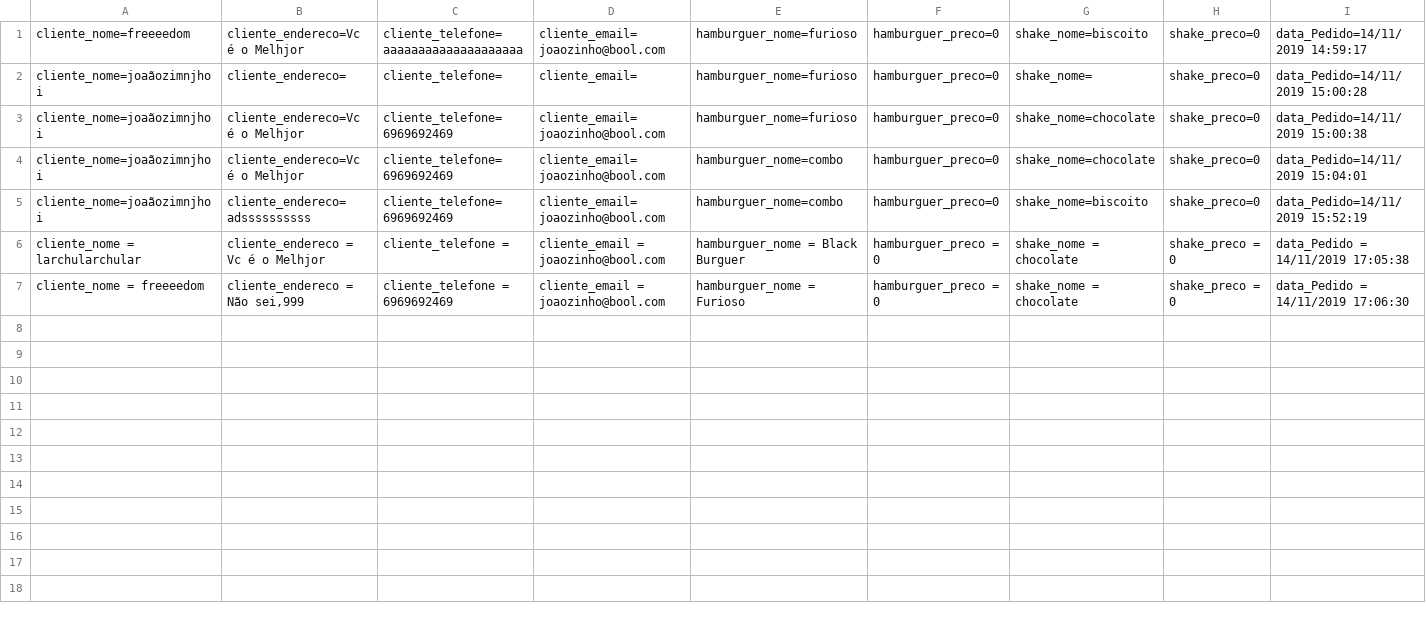
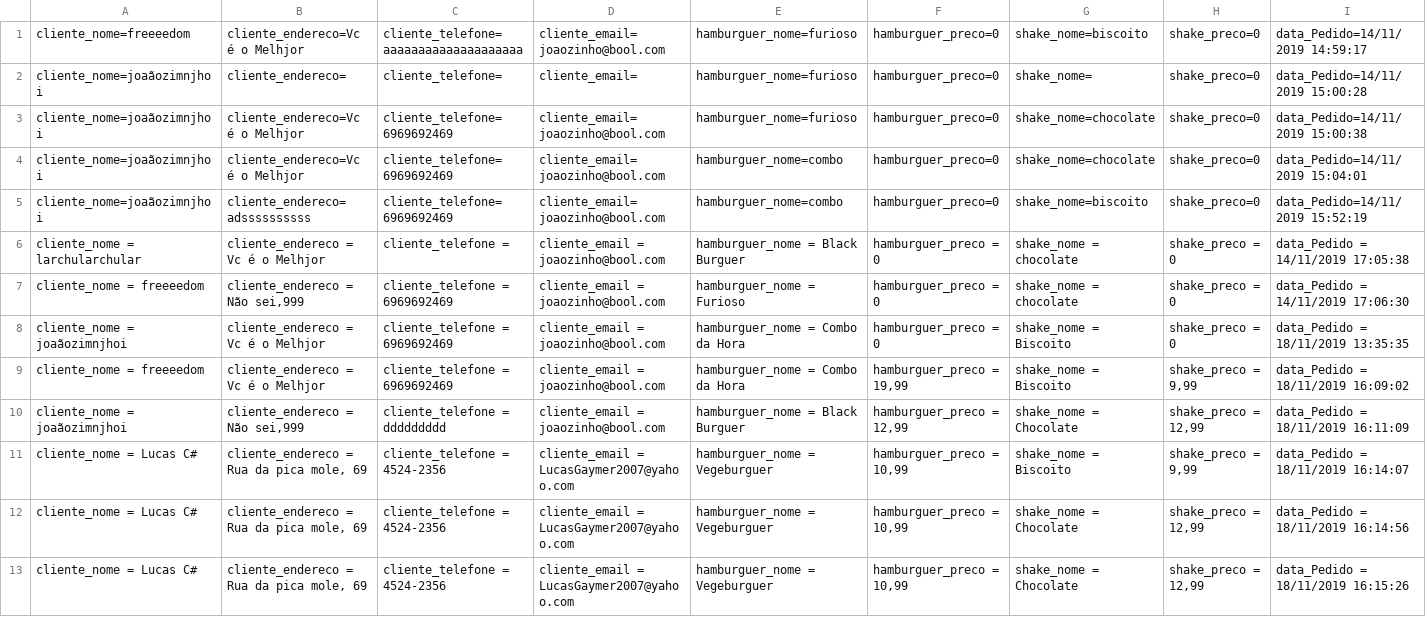
Before and after one commit to israaoliver/2s---2019---Sprint4, a CSV file: McBonaldsMVC/Database/Pedidos.csv, drawn as a sheet; only a part is shown; rows hold the shown columns only; the diff names each change by its address in the sheet, - before the commit and + after, or states it on an @@ line.

```diff
--- a/McBonaldsMVC/Database/Pedidos.csv
+++ b/McBonaldsMVC/Database/Pedidos.csv
+row 8: cliente_nome = joaãozimnjhoi | cliente_endereco = Vc é o Melhjor | cliente_telefone = 6969692469 | cliente_email = joaozinho@bool.com | hamburguer_nome = Combo da Hora | hamburguer_preco = 0 | shake_nome = Biscoito | shake_preco = 0 | data_Pedido = 18/11/2019 13:35:35
+row 9: cliente_nome = freeeedom | cliente_endereco = Vc é o Melhjor | cliente_telefone = 6969692469 | cliente_email = joaozinho@bool.com | hamburguer_nome = Combo da Hora | hamburguer_preco = 19,99 | shake_nome = Biscoito | shake_preco = 9,99 | data_Pedido = 18/11/2019 16:09:02
+row 10: cliente_nome = joaãozimnjhoi | cliente_endereco = Não sei,999 | cliente_telefone = ddddddddd | cliente_email = joaozinho@bool.com | hamburguer_nome = Black Burguer | hamburguer_preco = 12,99 | shake_nome = Chocolate | shake_preco = 12,99 | data_Pedido = 18/11/2019 16:11:09
+row 11: cliente_nome = Lucas C# | cliente_endereco = Rua da pica mole, 69 | cliente_telefone = 4524-2356 | cliente_email = LucasGaymer2007@yahoo.com | hamburguer_nome = Vegeburguer | hamburguer_preco = 10,99 | shake_nome = Biscoito | shake_preco = 9,99 | data_Pedido = 18/11/2019 16:14:07
+row 12: cliente_nome = Lucas C# | cliente_endereco = Rua da pica mole, 69 | cliente_telefone = 4524-2356 | cliente_email = LucasGaymer2007@yahoo.com | hamburguer_nome = Vegeburguer | hamburguer_preco = 10,99 | shake_nome = Chocolate | shake_preco = 12,99 | data_Pedido = 18/11/2019 16:14:56
+row 13: cliente_nome = Lucas C# | cliente_endereco = Rua da pica mole, 69 | cliente_telefone = 4524-2356 | cliente_email = LucasGaymer2007@yahoo.com | hamburguer_nome = Vegeburguer | hamburguer_preco = 10,99 | shake_nome = Chocolate | shake_preco = 12,99 | data_Pedido = 18/11/2019 16:15:26
```
Also changed, not shown: 42 other files.
